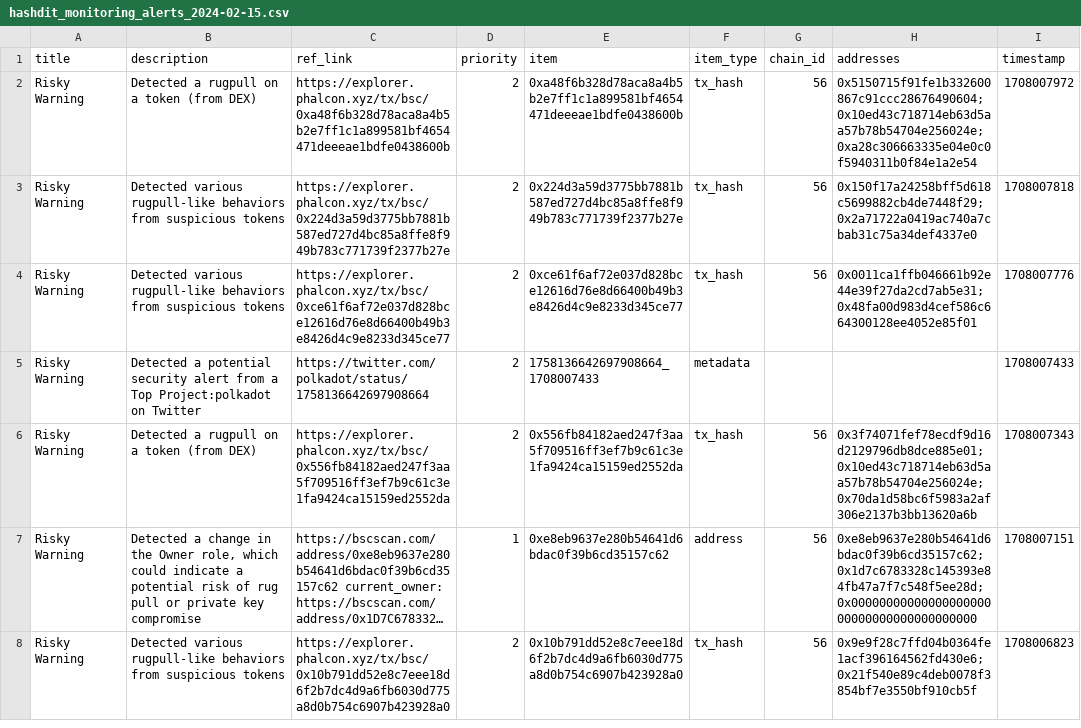
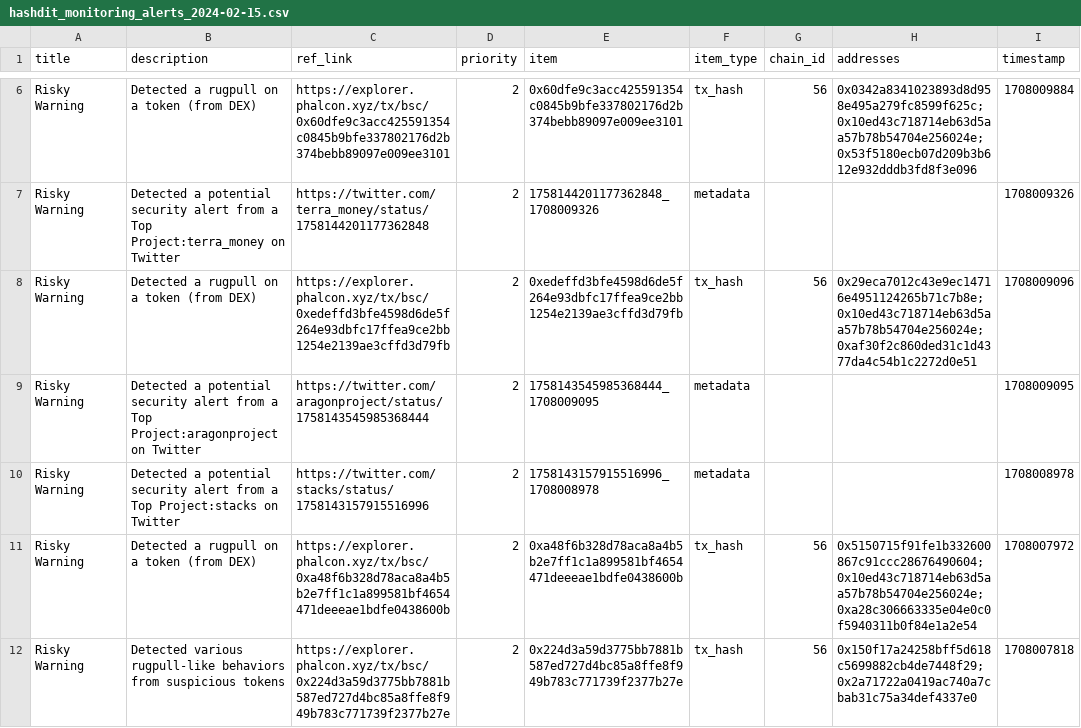
Before and after one commit to hashdit/hashdit, a CSV file: gitbook_source_code/data/hashdit_monitoring_alerts/hashdit_monitoring_alerts_2024-02-15.csv, drawn as a sheet; only a part is shown, gaps mark what is left out; the shorter side is filled out with more unchanged rows; long unchanged cells end in …; the diff covers the shown part only.

Commit message:
hashdit_monitoring_alerts_2024-02-15.csv update

```diff
--- a/gitbook_source_code/data/hashdit_monitoring_alerts/hashdit_monitoring_alerts_2024-02-15.csv
+++ b/gitbook_source_code/data/hashdit_monitoring_alerts/hashdit_monitoring_alerts_2024-02-15.csv
@@ -2 +6,6 @@ title,description,ref_link,priority,item,item_type,chain_id,addresses,timestamp
+Risky Warning,Detected a rugpull on a token (from DEX),https://explorer.phalcon.xyz/tx/bsc/0x60dfe9c3acc425591354c0845b9bfe337802176d2b374bebb89097e009ee3101 ,2,0x60dfe9c3acc425591354c0845b9bfe337802176d2b374bebb89097e009ee3101,tx_hash,56,0x0342a8341023893d8d958e495a279fc8599f625c;0x10ed43c718714eb63d5aa57b78b54704e256024e;0x53f5180ecb07d209b3b612e932dddb3fd8f3e096,1708009884
+Risky Warning,Detected a potential security alert from a Top Project:terra_money on Twitter,https://twitter.com/terra_money/status/1758144201177362848 ,2,1758144201177362848_1708009326,metadata,,,1708009326
+Risky Warning,Detected a rugpull on a token (from DEX),https://explorer.phalcon.xyz/tx/bsc/0xedeffd3bfe4598d6de5f264e93dbfc17ffea9ce2bb1254e2139ae3cffd3d79fb ,2,0xedeffd3bfe4598d6de5f264e93dbfc17ffea9ce2bb1254e2139ae3cffd3d79fb,tx_hash,56,0x29eca7012c43e9ec14716e4951124265b71c7b8e;0x10ed43c718714eb63d5aa57b78b54704e256024e;0xaf30f2c860ded31c1d4377da4c54b1c2272d0e51,1708009096
+Risky Warning,Detected a potential security alert from a Top Project:aragonproject on Twitter,https://twitter.com/aragonproject/status/1758143545985368444 ,2,1758143545985368444_1708009095,metadata,,,1708009095
+Risky Warning,Detected a potential security alert from a Top Project:stacks on Twitter,https://twitter.com/stacks/status/1758143157915516996 ,2,1758143157915516996_1708008978,metadata,,,1708008978
 Risky Warning,Detected a rugpull on a token (from DEX),https://explorer.phalcon.xyz/tx/bsc/0xa48f6b328d78aca8a4b5b2e7ff1c1a899581bf4654471deeeae1bdfe0438600b ,2,0xa48f6b328d78aca8a4b5b2e7ff1c1a899581bf4654471deeeae1bdfe0438600b,tx_hash,56,0x5150715f91fe1b332600867c91ccc28676490604;0x10ed43c718714eb63d5aa57b78b54704e256024e;0xa28c306663335e04e0c0f5940311b0f84e1a2e54,1708007972
```
Also changed, not shown: 4 added rows elsewhere in this file.
